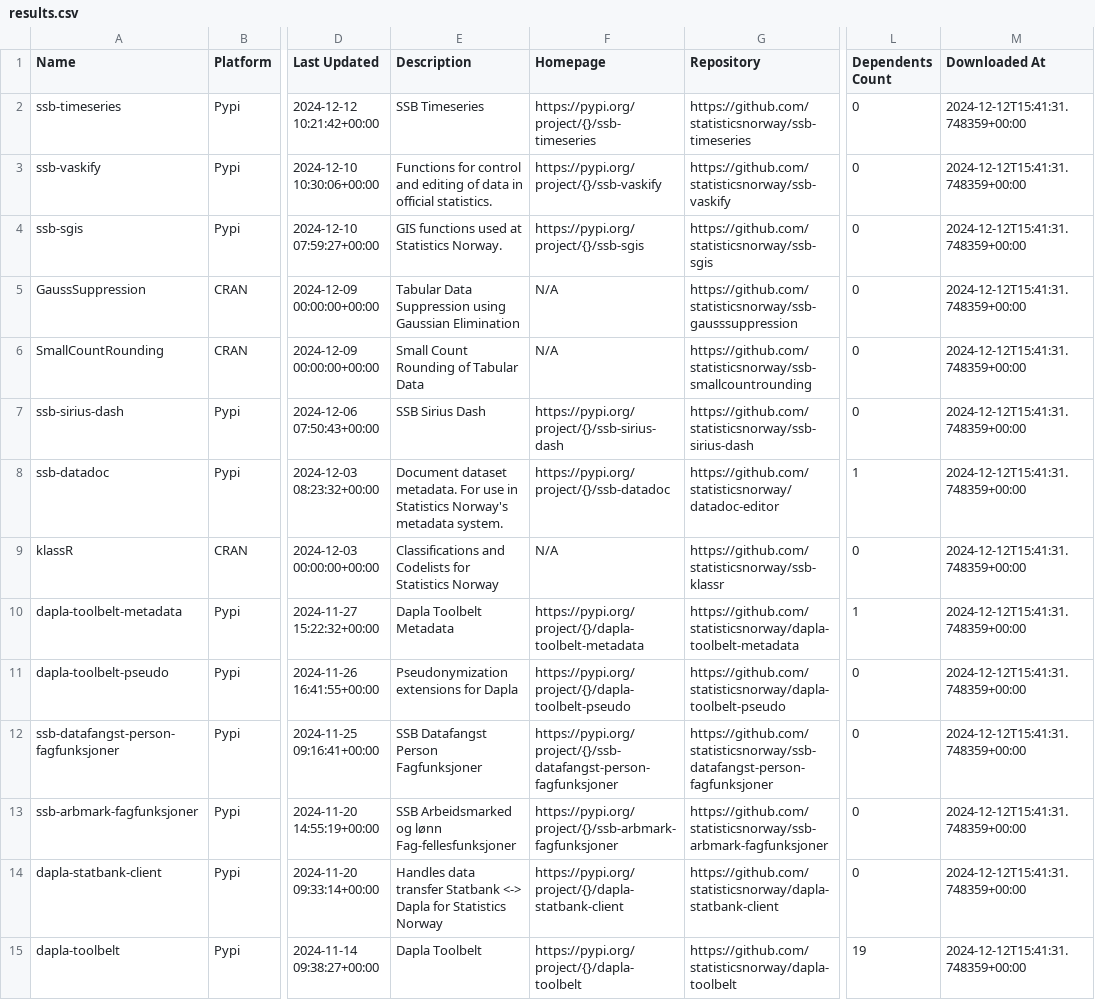
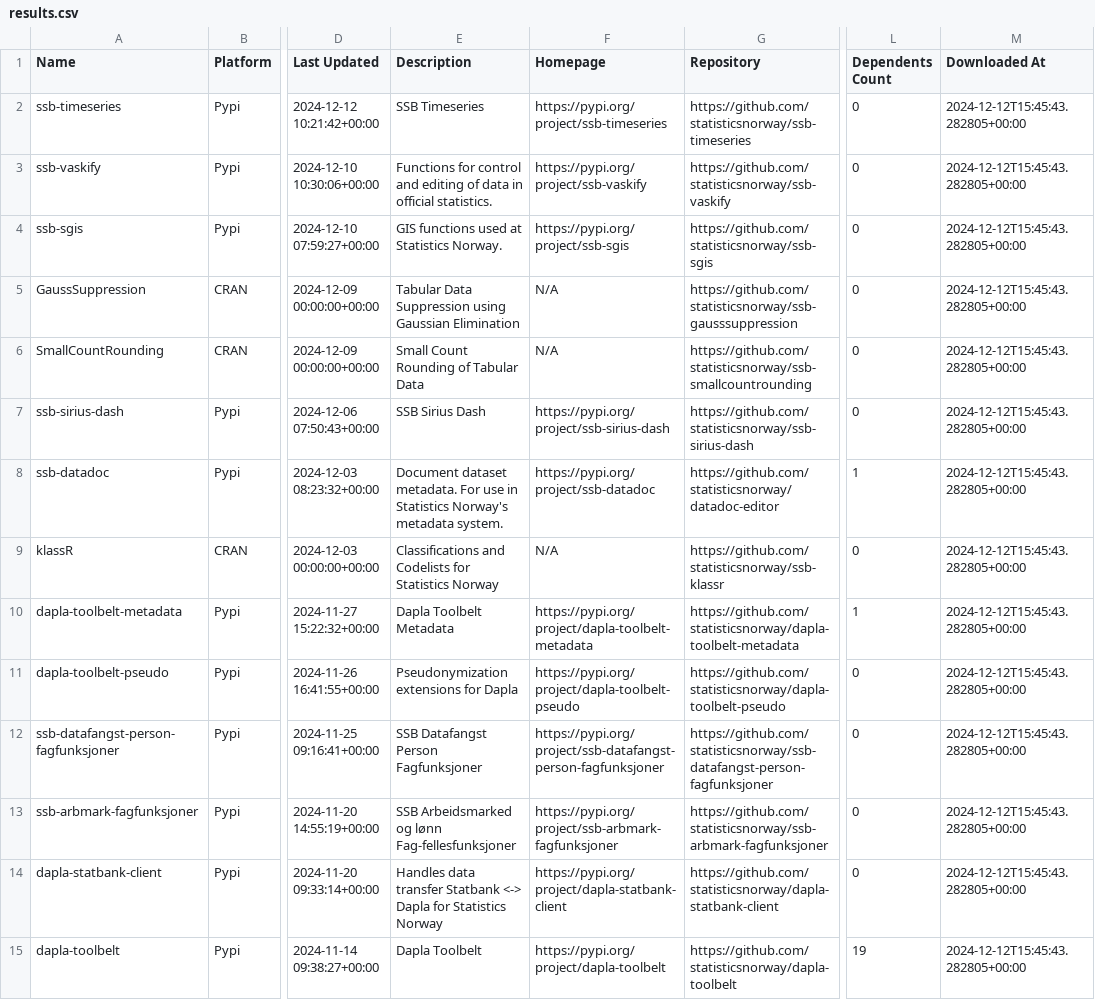
Before and after one commit to trygu/ssb-pypi-statistics, a CSV file: results.csv, drawn as a sheet; only a part is shown, gaps mark what is left out; the diff covers the shown part only; the diff names each change by its address in the sheet, - before the commit and + after, or states it on an @@ line.

```diff
--- a/results.csv
+++ b/results.csv
-F2 (Homepage): https://pypi.org/project/{}/ssb-timeseries
+F2 (Homepage): https://pypi.org/project/ssb-timeseries
-M2:M15 (Downloaded At): 2024-12-12T15:41:31.748359+00:00
+M2:M15 (Downloaded At): 2024-12-12T15:45:43.282805+00:00
-F3 (Homepage): https://pypi.org/project/{}/ssb-vaskify
+F3 (Homepage): https://pypi.org/project/ssb-vaskify
-F4 (Homepage): https://pypi.org/project/{}/ssb-sgis
+F4 (Homepage): https://pypi.org/project/ssb-sgis
-F7 (Homepage): https://pypi.org/project/{}/ssb-sirius-dash
+F7 (Homepage): https://pypi.org/project/ssb-sirius-dash
-F8 (Homepage): https://pypi.org/project/{}/ssb-datadoc
+F8 (Homepage): https://pypi.org/project/ssb-datadoc
-F10 (Homepage): https://pypi.org/project/{}/dapla-toolbelt-metadata
+F10 (Homepage): https://pypi.org/project/dapla-toolbelt-metadata
-F11 (Homepage): https://pypi.org/project/{}/dapla-toolbelt-pseudo
+F11 (Homepage): https://pypi.org/project/dapla-toolbelt-pseudo
-F12 (Homepage): https://pypi.org/project/{}/ssb-datafangst-person-fagfunksjoner
+F12 (Homepage): https://pypi.org/project/ssb-datafangst-person-fagfunksjoner
-F13 (Homepage): https://pypi.org/project/{}/ssb-arbmark-fagfunksjoner
+F13 (Homepage): https://pypi.org/project/ssb-arbmark-fagfunksjoner
-F14 (Homepage): https://pypi.org/project/{}/dapla-statbank-client
+F14 (Homepage): https://pypi.org/project/dapla-statbank-client
-F15 (Homepage): https://pypi.org/project/{}/dapla-toolbelt
+F15 (Homepage): https://pypi.org/project/dapla-toolbelt
```
Also changed, not shown: 67 edited cells elsewhere in this file, 2 other files.
